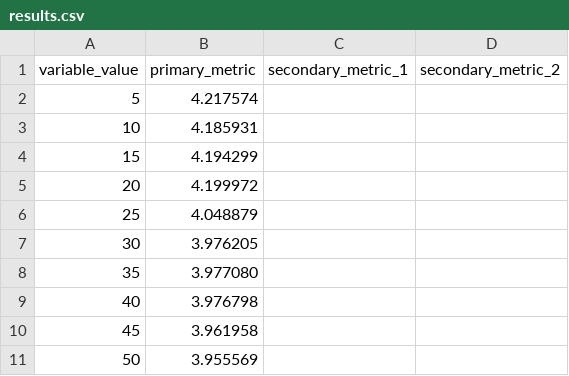
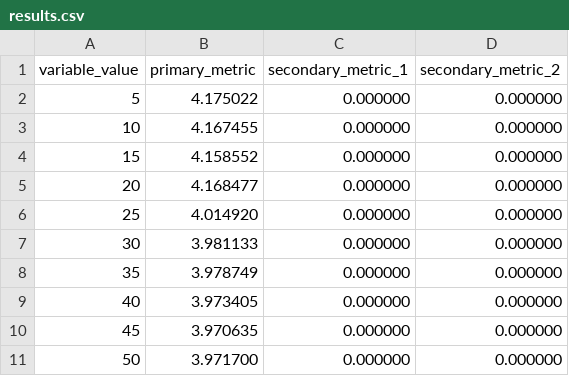
Before and after one commit to PopRangsimann/PLOSHA-RMFR, a CSV file: schemes/ft_serverless_edge/exp2_fog_scalability/results.csv, drawn as a sheet.

```diff
--- a/schemes/ft_serverless_edge/exp2_fog_scalability/results.csv
+++ b/schemes/ft_serverless_edge/exp2_fog_scalability/results.csv
@@ -1,11 +1,11 @@
 variable_value,primary_metric,secondary_metric_1,secondary_metric_2
-5,4.217574,,
-10,4.185931,,
-15,4.194299,,
-20,4.199972,,
-25,4.048879,,
-30,3.976205,,
-35,3.977080,,
-40,3.976798,,
-45,3.961958,,
-50,3.955569,,
+5,4.175022,0.000000,0.000000
+10,4.167455,0.000000,0.000000
+15,4.158552,0.000000,0.000000
+20,4.168477,0.000000,0.000000
+25,4.014920,0.000000,0.000000
+30,3.981133,0.000000,0.000000
+35,3.978749,0.000000,0.000000
+40,3.973405,0.000000,0.000000
+45,3.970635,0.000000,0.000000
+50,3.971700,0.000000,0.000000
```
Also changed, not shown: schemes/fault_tolerant_workflow/exp3_workload_intensity/results.csv, schemes/fault_tolerant_workflow/exp5_loss_exposure/results.csv, 47 other files.
